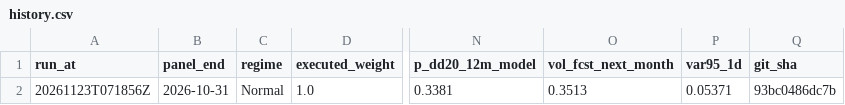
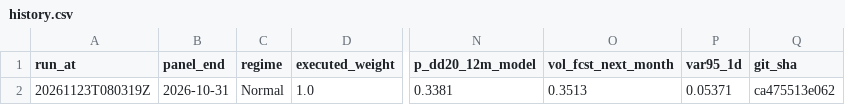
Before and after one commit to 9-Security/tech-cycle-dashboard, a CSV file: data/history.csv, drawn as a sheet; only a part is shown, gaps mark what is left out; the diff names each change by its address in the sheet, - before the commit and + after, or states it on an @@ line.

```diff
--- a/data/history.csv
+++ b/data/history.csv
-A2 (run_at): 20261123T071856Z
+A2 (run_at): 20261123T080319Z
-Q2 (git_sha): 93bc0486dc7b
+Q2 (git_sha): ca475513e062
```
Also changed, not shown: data/panel_monthly.csv, 8 other files.
